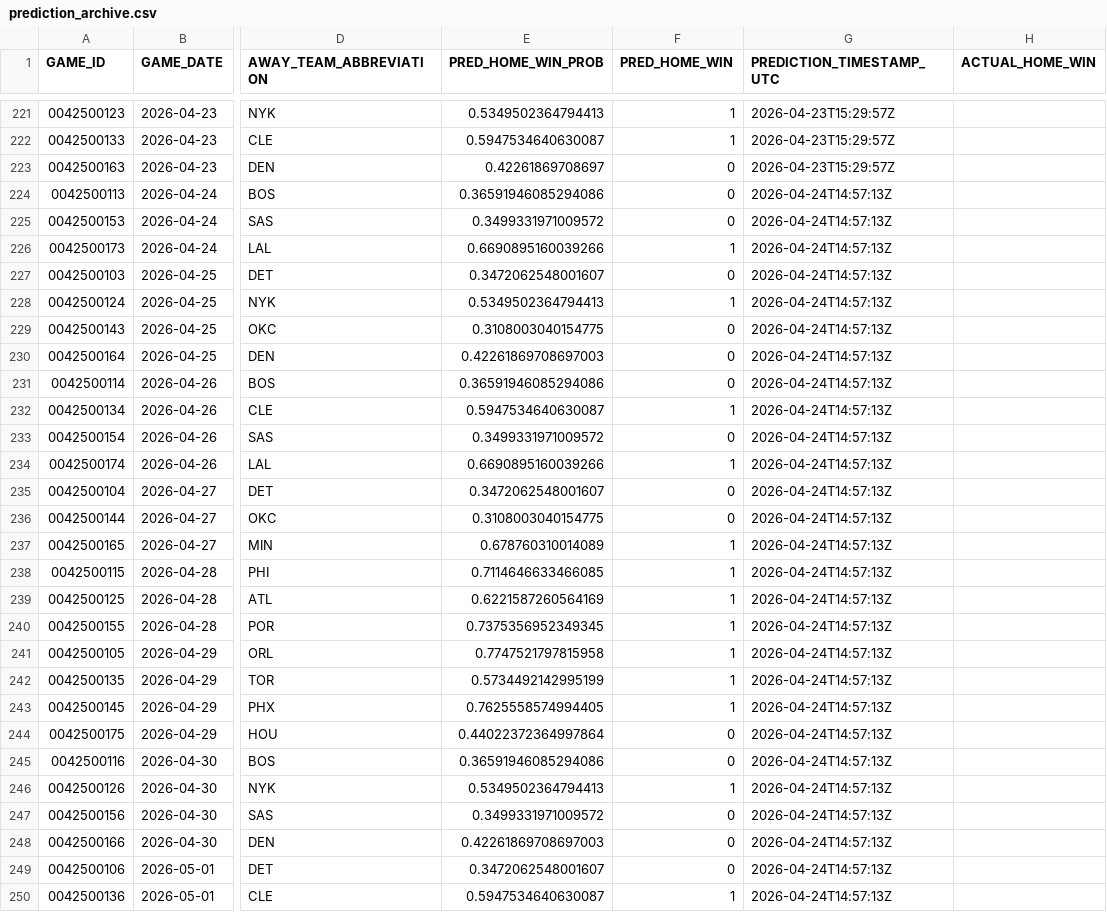
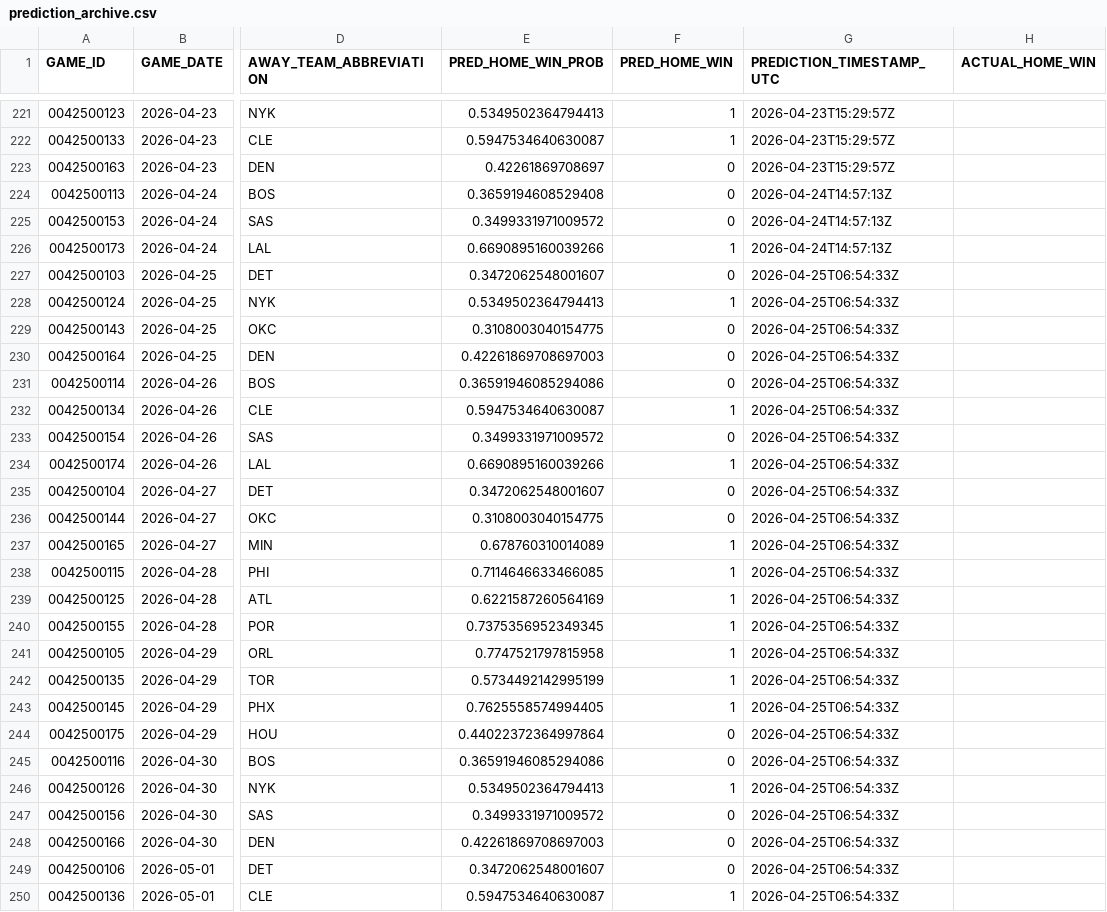
Before and after one commit to tylerhart11-arch/thunder-predictor-app, a CSV file: data/predictions/prediction_archive.csv, drawn as a sheet; only a part is shown, gaps mark what is left out; the diff covers the shown part only; the diff names each change by its address in the sheet, - before the commit and + after, or states it on an @@ line.

```diff
--- a/data/predictions/prediction_archive.csv
+++ b/data/predictions/prediction_archive.csv
-E224 (PRED_HOME_WIN_PROB): 0.36591946085294086
+E224 (PRED_HOME_WIN_PROB): 0.3659194608529408
-G227:G250 (PREDICTION_TIMESTAMP_UTC): 2026-04-24T14:57:13Z
+G227:G250 (PREDICTION_TIMESTAMP_UTC): 2026-04-25T06:54:33Z
```
Also changed, not shown: 2 edited cells elsewhere in this file, data/predictions/latest_upcoming_predictions.csv, reports/thunder_predictions_all.csv, 2 other files.
